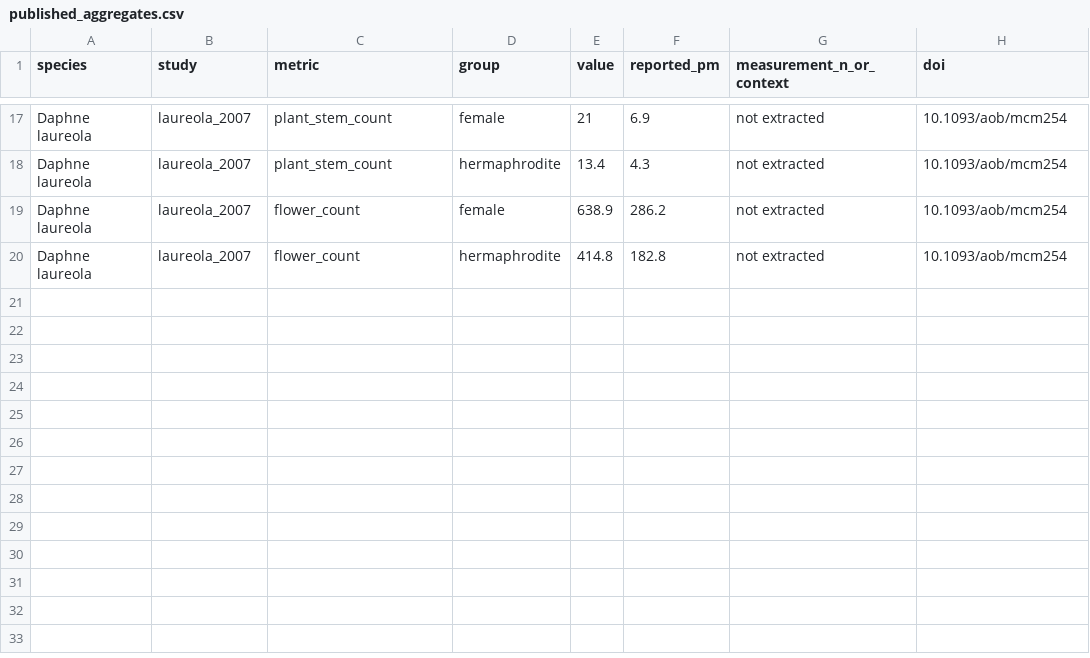
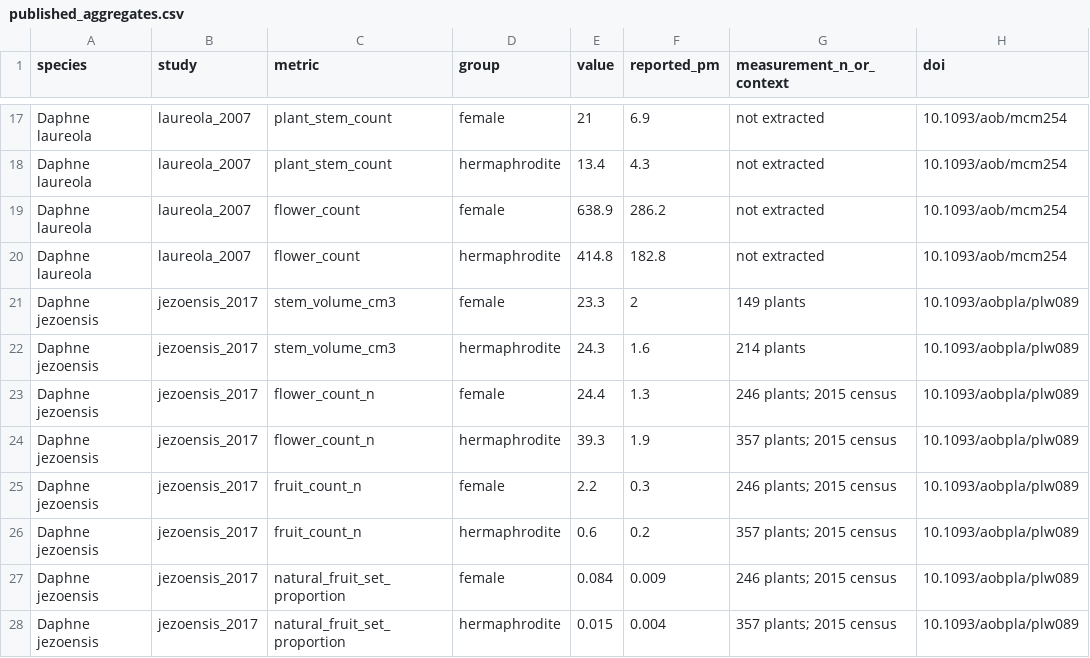
Before and after one commit to zuizui0223/onishibari, a CSV file: data/derived/published_aggregates.csv, drawn as a sheet; only a part is shown, gaps mark what is left out.

Commit message:
data: add audited 2017 whole-shrub size, flower counts, fruit counts and natural fruit rates

```diff
--- a/data/derived/published_aggregates.csv
+++ b/data/derived/published_aggregates.csv
@@ -20 +20,9 @@ Daphne laureola,laureola_2007,flower_count,female,638.9,286.2,not extracted,10.1
 Daphne laureola,laureola_2007,flower_count,hermaphrodite,414.8,182.8,not extracted,10.1093/aob/mcm254
+Daphne jezoensis,jezoensis_2017,stem_volume_cm3,female,23.3,2,149 plants,10.1093/aobpla/plw089
+Daphne jezoensis,jezoensis_2017,stem_volume_cm3,hermaphrodite,24.3,1.6,214 plants,10.1093/aobpla/plw089
+Daphne jezoensis,jezoensis_2017,flower_count_n,female,24.4,1.3,"246 plants; 2015 census",10.1093/aobpla/plw089
+Daphne jezoensis,jezoensis_2017,flower_count_n,hermaphrodite,39.3,1.9,"357 plants; 2015 census",10.1093/aobpla/plw089
+Daphne jezoensis,jezoensis_2017,fruit_count_n,female,2.2,0.3,"246 plants; 2015 census",10.1093/aobpla/plw089
+Daphne jezoensis,jezoensis_2017,fruit_count_n,hermaphrodite,0.6,0.2,"357 plants; 2015 census",10.1093/aobpla/plw089
+Daphne jezoensis,jezoensis_2017,natural_fruit_set_proportion,female,0.084,0.009,"246 plants; 2015 census",10.1093/aobpla/plw089
+Daphne jezoensis,jezoensis_2017,natural_fruit_set_proportion,hermaphrodite,0.015,0.004,"357 plants; 2015 census",10.1093/aobpla/plw089
```
